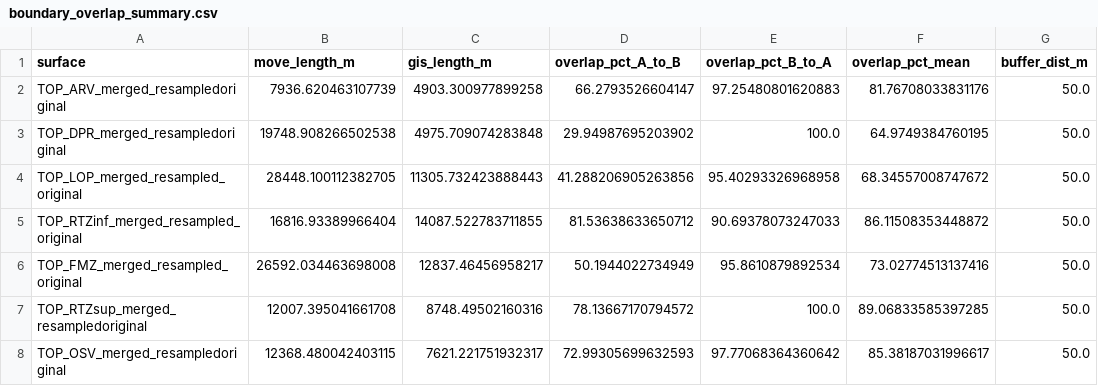
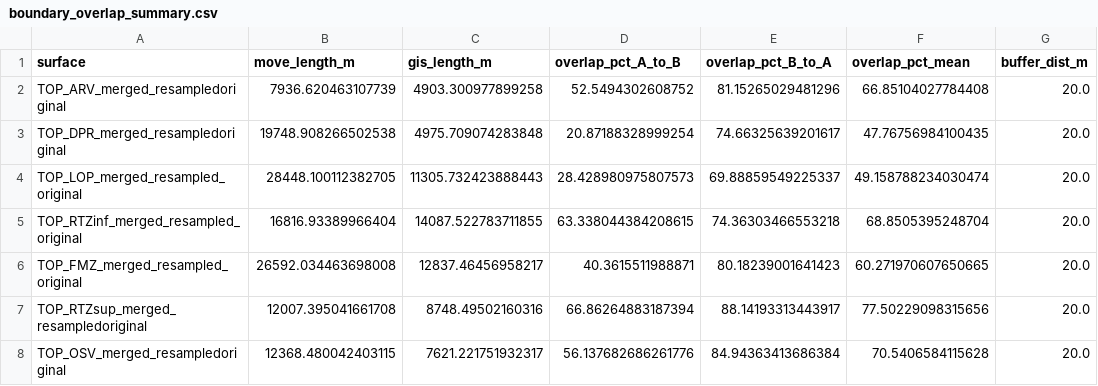
Before and after one commit to DanieleBuson/GeoSurface_Accuracy_custom, a CSV file: output_results_original/boundary_overlap_summary.csv, drawn as a sheet; only a part is shown; the diff names each change by its address in the sheet, - before the commit and + after, or states it on an @@ line.

```diff
--- a/output_results_original/boundary_overlap_summary.csv
+++ b/output_results_original/boundary_overlap_summary.csv
-D2 (overlap_pct_A_to_B): 66.2793526604147
+D2 (overlap_pct_A_to_B): 52.5494302608752
-E2 (overlap_pct_B_to_A): 97.25480801620883
+E2 (overlap_pct_B_to_A): 81.15265029481296
-F2 (overlap_pct_mean): 81.76708033831176
+F2 (overlap_pct_mean): 66.85104027784408
-G2:G8 (buffer_dist_m): 50.0
+G2:G8 (buffer_dist_m): 20.0
-D3 (overlap_pct_A_to_B): 29.94987695203902
+D3 (overlap_pct_A_to_B): 20.87188328999254
-E3 (overlap_pct_B_to_A): 100.0
+E3 (overlap_pct_B_to_A): 74.66325639201617
-F3 (overlap_pct_mean): 64.9749384760195
+F3 (overlap_pct_mean): 47.76756984100435
-D4 (overlap_pct_A_to_B): 41.288206905263856
+D4 (overlap_pct_A_to_B): 28.428980975807573
-E4 (overlap_pct_B_to_A): 95.40293326968958
+E4 (overlap_pct_B_to_A): 69.88859549225337
-F4 (overlap_pct_mean): 68.34557008747672
+F4 (overlap_pct_mean): 49.158788234030474
-D5 (overlap_pct_A_to_B): 81.53638633650712
+D5 (overlap_pct_A_to_B): 63.338044384208615
-E5 (overlap_pct_B_to_A): 90.69378073247033
+E5 (overlap_pct_B_to_A): 74.36303466553218
-F5 (overlap_pct_mean): 86.11508353448872
+F5 (overlap_pct_mean): 68.8505395248704
-D6 (overlap_pct_A_to_B): 50.1944022734949
+D6 (overlap_pct_A_to_B): 40.3615511988871
-E6 (overlap_pct_B_to_A): 95.8610879892534
+E6 (overlap_pct_B_to_A): 80.18239001641423
-F6 (overlap_pct_mean): 73.02774513137416
+F6 (overlap_pct_mean): 60.271970607650665
-D7 (overlap_pct_A_to_B): 78.13667170794572
+D7 (overlap_pct_A_to_B): 66.86264883187394
-E7 (overlap_pct_B_to_A): 100.0
+E7 (overlap_pct_B_to_A): 88.14193313443917
-F7 (overlap_pct_mean): 89.06833585397285
+F7 (overlap_pct_mean): 77.50229098315656
-D8 (overlap_pct_A_to_B): 72.99305699632593
+D8 (overlap_pct_A_to_B): 56.137682686261776
-E8 (overlap_pct_B_to_A): 97.77068364360642
+E8 (overlap_pct_B_to_A): 84.94363413686384
-F8 (overlap_pct_mean): 85.38187031996617
+F8 (overlap_pct_mean): 70.5406584115628
```
Also changed, not shown: output_results_original/acceptance_table.csv, output_results_original/boundary_overlap_TOP_DPR_merged_resampledoriginal.csv, 55 other files.
